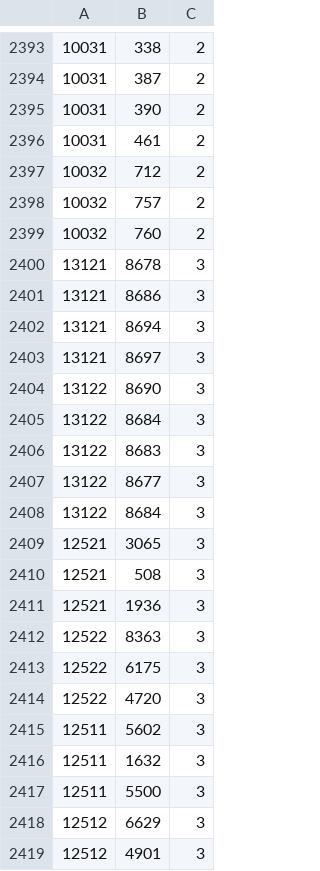
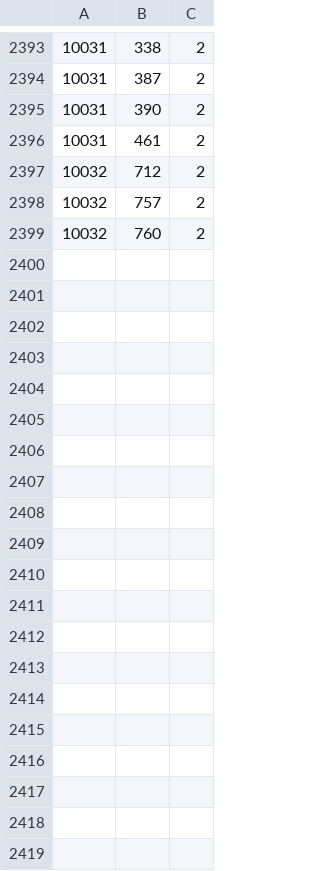
Before and after one commit to gperniola/PugliaEventiDocker, a CSV file: PugliaEventi_recommender/engine/data/ratings_train.csv, drawn as a sheet; only a part is shown, gaps mark what is left out; the diff covers the shown part only.

```diff
--- a/PugliaEventi_recommender/engine/data/ratings_train.csv
+++ b/PugliaEventi_recommender/engine/data/ratings_train.csv
@@ -2399,21 +2399 @@
 10032,760,2
-13121,8678,3
-13121,8686,3
-13121,8694,3
-13121,8697,3
-13122,8690,3
-13122,8684,3
-13122,8683,3
-13122,8677,3
-13122,8684,3
-12521,3065,3
-12521,508,3
-12521,1936,3
-12522,8363,3
-12522,6175,3
-12522,4720,3
-12511,5602,3
-12511,1632,3
-12511,5500,3
-12512,6629,3
-12512,4901,3
```
Also changed, not shown: 25 removed rows elsewhere in this file, 7 other files.
